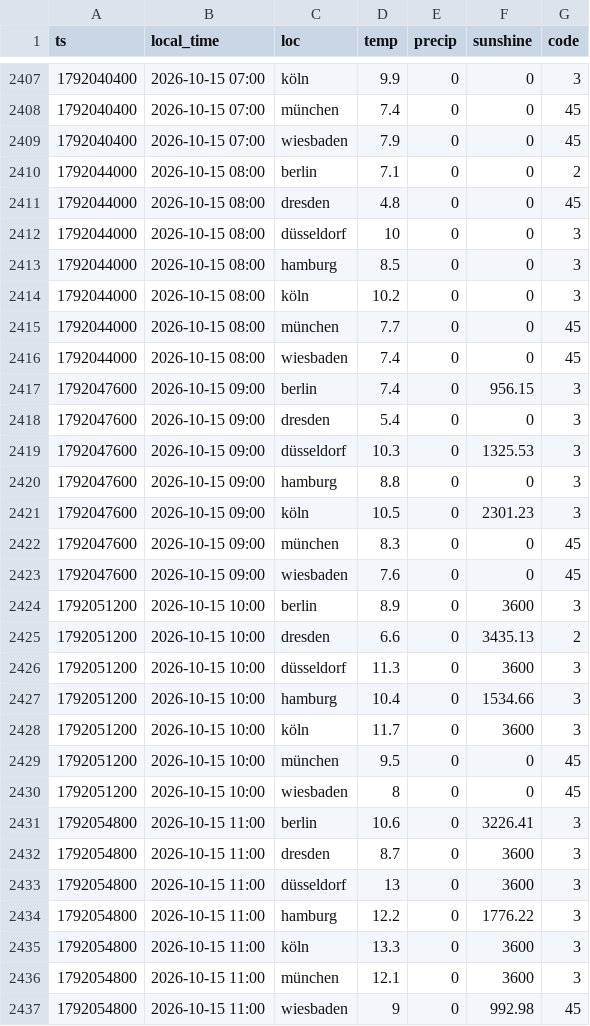
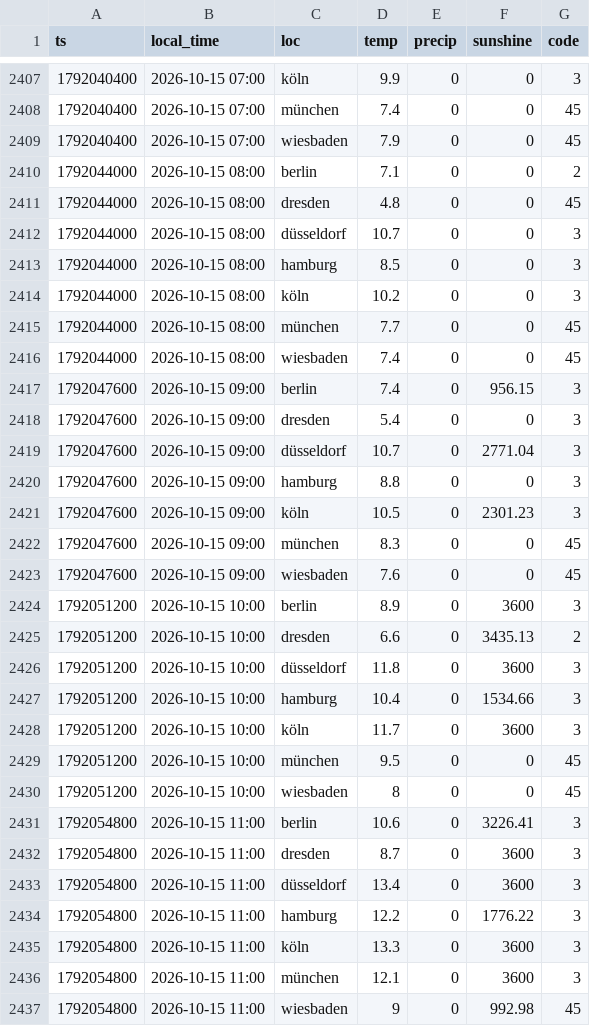
Before and after one commit to evo011/evo-visits, a CSV file: data/weather-2026-10.csv, drawn as a sheet; only a part is shown, gaps mark what is left out.

```diff
--- a/data/weather-2026-10.csv
+++ b/data/weather-2026-10.csv
@@ -2411,3 +2411,3 @@ ts,local_time,loc,temp,precip,sunshine,code
 1792044000,2026-10-15 08:00,dresden,4.8,0,0,45
-1792044000,2026-10-15 08:00,düsseldorf,10,0,0,3
+1792044000,2026-10-15 08:00,düsseldorf,10.7,0,0,3
 1792044000,2026-10-15 08:00,hamburg,8.5,0,0,3
@@ -2418,3 +2418,3 @@ ts,local_time,loc,temp,precip,sunshine,code
 1792047600,2026-10-15 09:00,dresden,5.4,0,0,3
-1792047600,2026-10-15 09:00,düsseldorf,10.3,0,1325.53,3
+1792047600,2026-10-15 09:00,düsseldorf,10.7,0,2771.04,3
 1792047600,2026-10-15 09:00,hamburg,8.8,0,0,3
@@ -2425,3 +2425,3 @@ ts,local_time,loc,temp,precip,sunshine,code
 1792051200,2026-10-15 10:00,dresden,6.6,0,3435.13,2
-1792051200,2026-10-15 10:00,düsseldorf,11.3,0,3600,3
+1792051200,2026-10-15 10:00,düsseldorf,11.8,0,3600,3
 1792051200,2026-10-15 10:00,hamburg,10.4,0,1534.66,3
@@ -2432,3 +2432,3 @@ ts,local_time,loc,temp,precip,sunshine,code
 1792054800,2026-10-15 11:00,dresden,8.7,0,3600,3
-1792054800,2026-10-15 11:00,düsseldorf,13,0,3600,3
+1792054800,2026-10-15 11:00,düsseldorf,13.4,0,3600,3
 1792054800,2026-10-15 11:00,hamburg,12.2,0,1776.22,3
```
Also changed, not shown: data/visits-2026-10.csv.
